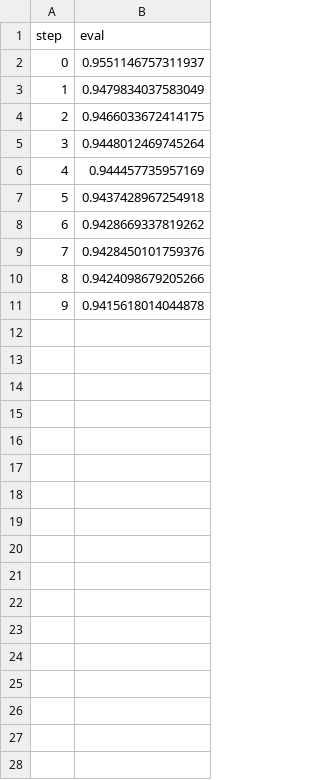
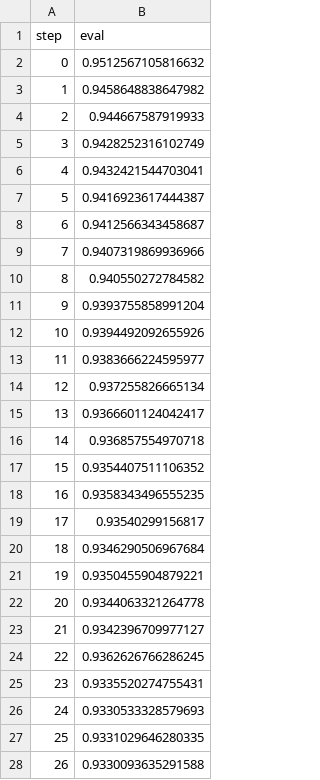
Before and after one commit to jofa974/playground-series-s4e12, a TSV file: dvclive/plots/metrics/loss/eval.tsv, drawn as a sheet; only a part is shown; the diff covers the shown part only.

```diff
--- a/dvclive/plots/metrics/loss/eval.tsv
+++ b/dvclive/plots/metrics/loss/eval.tsv
@@ -1,11 +1,28 @@
 step	eval
-0	0.9551146757311937
-1	0.9479834037583049
-2	0.9466033672414175
-3	0.9448012469745264
-4	0.944457735957169
-5	0.9437428967254918
-6	0.9428669337819262
-7	0.9428450101759376
-8	0.9424098679205266
-9	0.9415618014044878
+0	0.9512567105816632
+1	0.9458648838647982
+2	0.944667587919933
+3	0.9428252316102749
+4	0.9432421544703041
+5	0.9416923617444387
+6	0.9412566343458687
+7	0.9407319869936966
+8	0.940550272784582
+9	0.9393755858991204
+10	0.9394492092655926
+11	0.9383666224595977
+12	0.937255826665134
+13	0.9366601124042417
+14	0.936857554970718
+15	0.9354407511106352
+16	0.9358343496555235
+17	0.93540299156817
+18	0.9346290506967684
+19	0.9350455904879221
+20	0.9344063321264778
+21	0.9342396709977127
+22	0.9362626766286245
+23	0.9335520274755431
+24	0.9330533328579693
+25	0.9331029646280335
+26	0.9330093635291588
```
Also changed, not shown: 23 added rows elsewhere in this file, dvclive/plots/metrics/loss/train.tsv, 9 other files.
